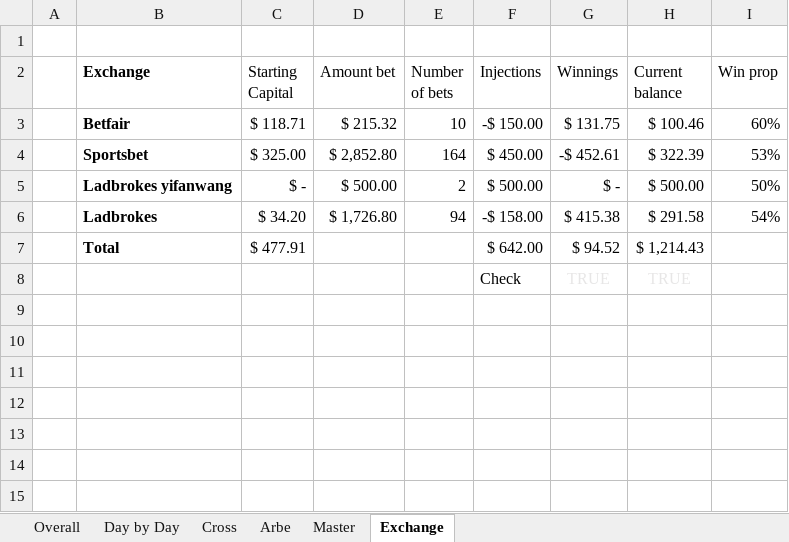
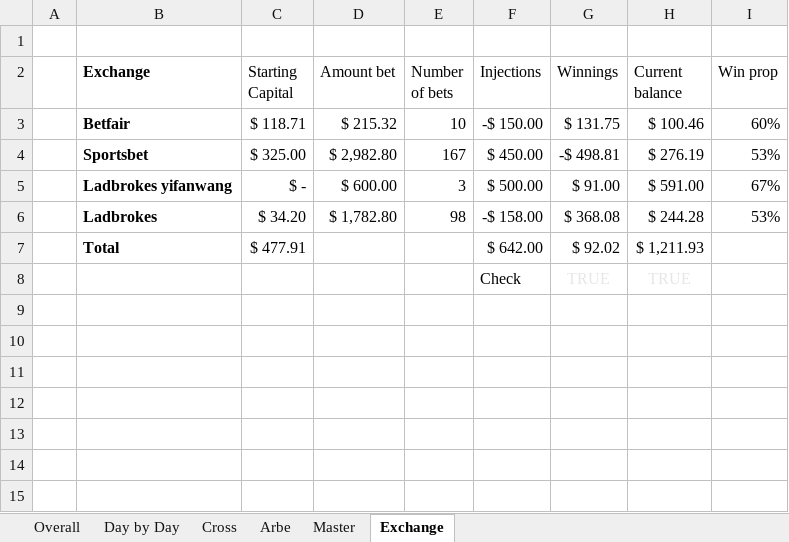
Before and after one commit to johnny-wong/nba_stats, an Excel workbook: Bets.xlsm, sheet Exchange, drawn as a sheet; only a part is shown; values as stored, in another font and other column widths than the file's, no borders; conditional formats not drawn; the diff names each change by its address in the sheet, - before the commit and + after, or states it on an @@ line.

```diff
--- a/Bets.xlsm (sheet Exchange)
+++ b/Bets.xlsm (sheet Exchange)
-D4 (Amount bet): $ 2,852.80
+D4 (Amount bet): $ 2,982.80
-E4 (Number of bets): 164
+E4 (Number of bets): 167
-G4 (Winnings): -$ 452.61
+G4 (Winnings): -$ 498.81
-H4 (Current balance): $ 322.39
+H4 (Current balance): $ 276.19
-D5 (Amount bet): $ 500.00
+D5 (Amount bet): $ 600.00
-E5 (Number of bets): 2
+E5 (Number of bets): 3
-G5 (Winnings): $ -
+G5 (Winnings): $ 91.00
-H5 (Current balance): $ 500.00
+H5 (Current balance): $ 591.00
-I5 (Win prop): 50%
+I5 (Win prop): 67%
-D6 (Amount bet): $ 1,726.80
+D6 (Amount bet): $ 1,782.80
-E6 (Number of bets): 94
+E6 (Number of bets): 98
-G6 (Winnings): $ 415.38
+G6 (Winnings): $ 368.08
-H6 (Current balance): $ 291.58
+H6 (Current balance): $ 244.28
-I6 (Win prop): 54%
+I6 (Win prop): 53%
-G7 (Winnings): $ 94.52
+G7 (Winnings): $ 92.02
-H7 (Current balance): $ 1,214.43
+H7 (Current balance): $ 1,211.93
```
Also changed, not shown: sheet Master, sheet Arbe, sheet Day by Day, sheet Overall, charts or pictures, 30 other files.
